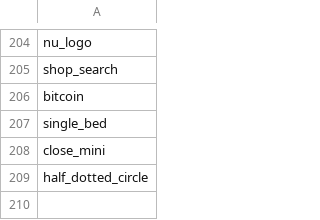
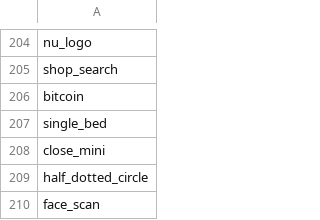
Before and after one commit to zezorzan/zeroheight-integration-test, a CSV file: sheet-remaining-names-only.csv, drawn as a sheet; only a part is shown, gaps mark what is left out.

```diff
--- a/sheet-remaining-names-only.csv
+++ b/sheet-remaining-names-only.csv
@@ -209 +209,2 @@ close_mini
 half_dotted_circle
+face_scan
```
Also changed, not shown: sheet-agency-append.tsv, sheet-remaining-category-only.csv, 6 other files.
